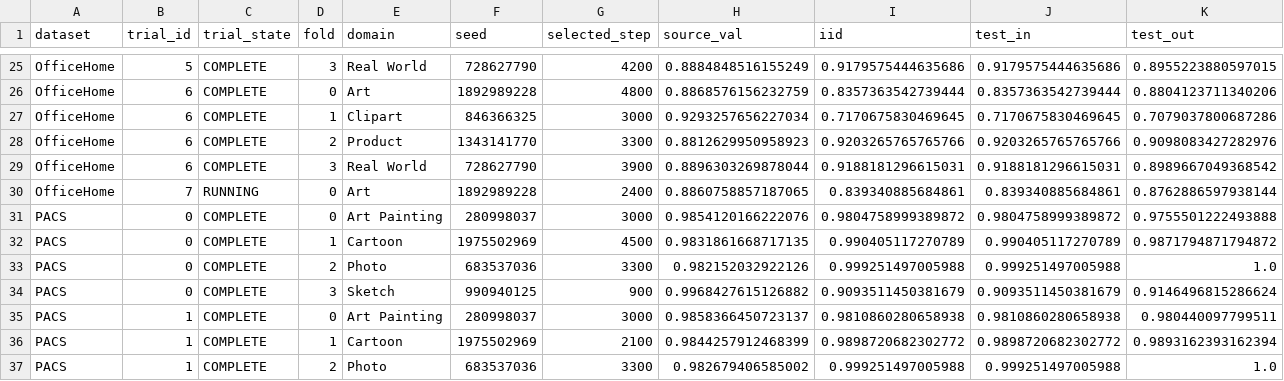
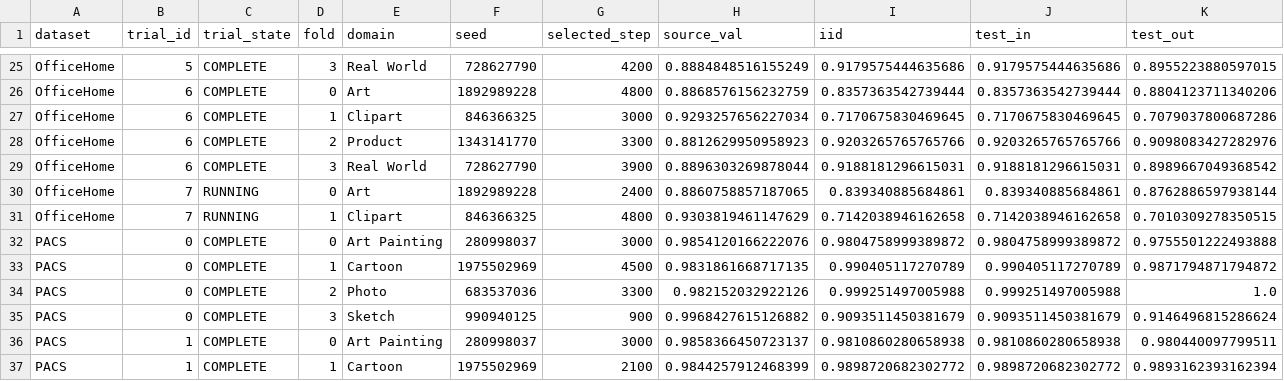
Before and after one commit to r97993346-design/DCCL-3Source-DomainNet, a CSV file: DCCL/DCCL/analysis_results/cipt_clip_supcon_cosine_optuna_mincl_space_v2_20261127/folds_summary.csv, drawn as a sheet; only a part is shown, gaps mark what is left out; the shorter side is filled out with more unchanged rows; rows hold the shown columns only; the diff names each change by its address in the sheet, - before the commit and + after, or states it on an @@ line.

Commit message:
Sync completed and active experiment results (2026-11-28T14:49:32+08:00)

```diff
--- a/DCCL/DCCL/analysis_results/cipt_clip_supcon_cosine_optuna_mincl_space_v2_20261127/folds_summary.csv
+++ b/DCCL/DCCL/analysis_results/cipt_clip_supcon_cosine_optuna_mincl_space_v2_20261127/folds_summary.csv
+row 31: OfficeHome | 7 | RUNNING | 1 | Clipart | 846366325 | 4800 | 0.9303819461147629 | 0.7142038946162658 | 0.7142038946162658 | 0.7010309278350515
```
Also changed, not shown: DCCL/DCCL/analysis_results/cipt_clip_supcon_cosine_optuna_mincl_space_v2_20261127/trials_summary.csv, 13 other files.
